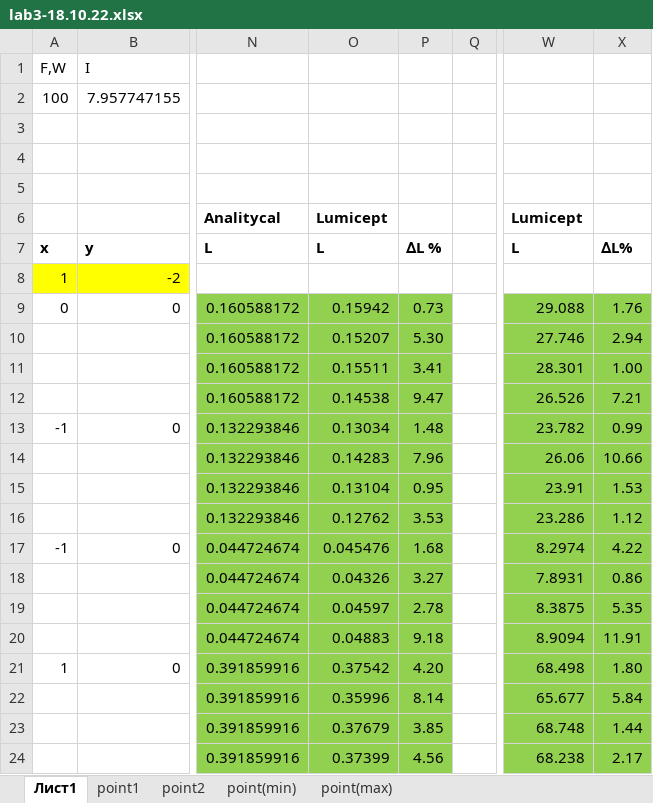
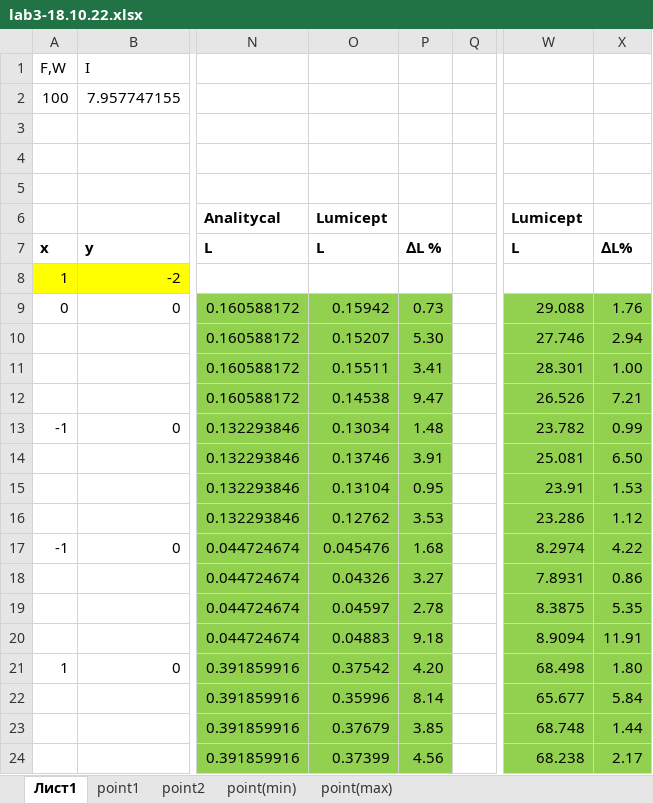
Before and after one commit to testpassword/Theoretical-foundations-of-computer-graphics-and-computational-optics, an Excel workbook: lab3-18.10.22/lab3-18.10.22.xlsx, sheet Лист1, drawn as a sheet; only a part is shown, gaps mark what is left out; values as stored, in another font and other column widths than the file's, no borders; the diff names each change by its address in the sheet, - before the commit and + after, or states it on an @@ line.

```diff
--- a/lab3-18.10.22/lab3-18.10.22.xlsx (sheet Лист1)
+++ b/lab3-18.10.22/lab3-18.10.22.xlsx (sheet Лист1)
-O14: 0.14283
+O14: 0.13746
-P14: 7.96
+P14: 3.91
-W14: 26.06
+W14: 25.081
-X14: 10.66
+X14: 6.50
```
Also changed, not shown: 2 other files.
